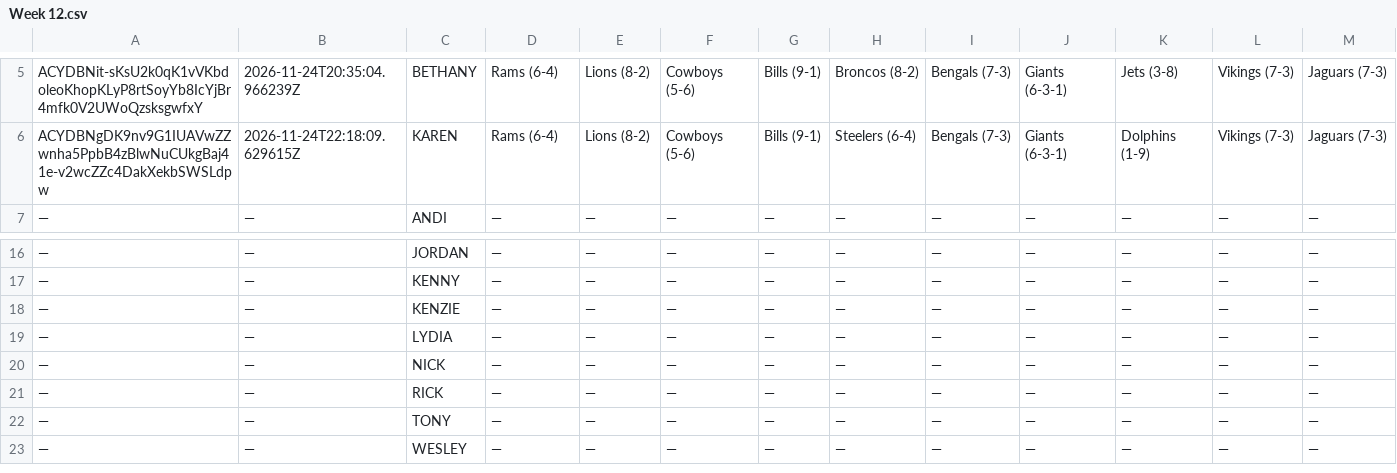
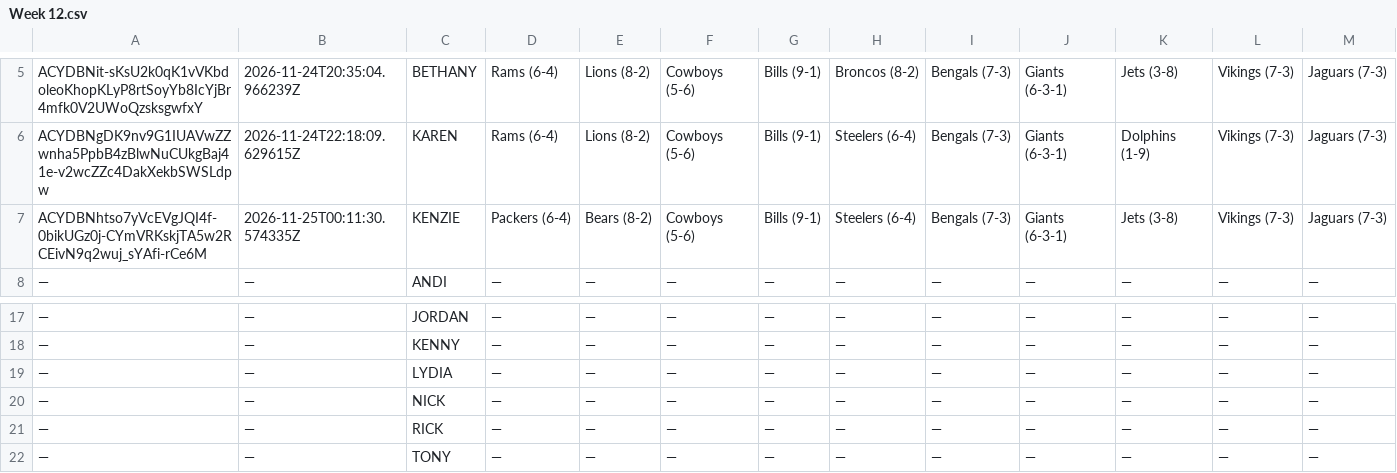
Before and after one commit to JDGehrke/Football_Pool, a CSV file: 2026/Week 12.csv, drawn as a sheet; only a part is shown, gaps mark what is left out; the shorter side is filled out with more unchanged rows; removed rows and columns are numbered as before the commit, all else as after; rows hold the shown columns only; the diff names each change by its address in the sheet, - before the commit and + after, or states it on an @@ line.

Commit message:
Auto-update NFL pool data

```diff
--- a/2026/Week 12.csv
+++ b/2026/Week 12.csv
+row 7: ACYDBNhtso7yVcEVgJQI4f-0bikUGz0j-CYmVRKskjTA5w2RCEivN9q2wuj_sYAfi-rCe6M | 2026-11-25T00:11:30.574335Z | KENZIE | Packers (6-4) | Bears (8-2) | Cowboys (5-6) | Bills (9-1) | Steelers (6-4) | Bengals (7-3) | Giants (6-3-1) | Jets (3-8) | Vikings (7-3) | Jaguars (7-3)
-row 18: — | — | KENZIE | — | — | — | — | — | — | — | — | — | —
```
Also changed, not shown: 1 other file.
